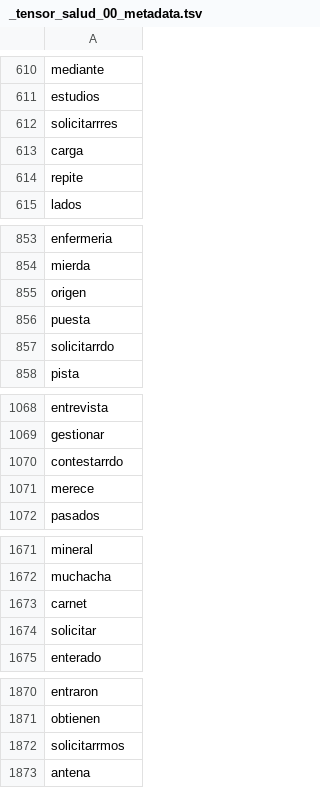
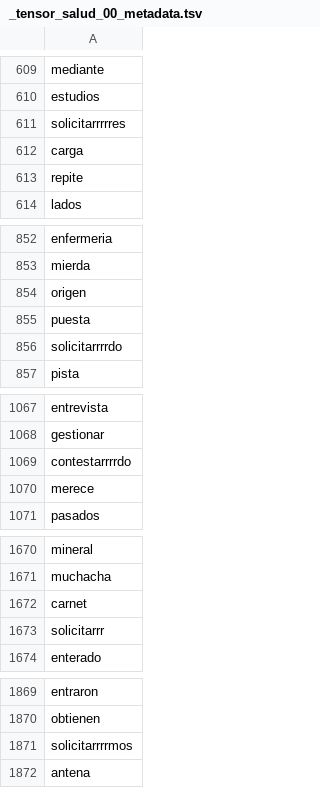
Before and after one commit to datascienceabps/Customer_value_Ecopetrol, a TSV file: Sep20_Oct20_Nov20_Dic20_Ene21/Salud/_tensor_salud_00_metadata.tsv, drawn as a sheet; only a part is shown, gaps mark what is left out; the diff covers the shown part only.

```diff
--- a/Sep20_Oct20_Nov20_Dic20_Ene21/Salud/_tensor_salud_00_metadata.tsv
+++ b/Sep20_Oct20_Nov20_Dic20_Ene21/Salud/_tensor_salud_00_metadata.tsv
@@ -611,3 +610,3 @@ mediante
 estudios
-solicitarrres
+solicitarrrrres
 carga
@@ -856,3 +855,3 @@ origen
 puesta
-solicitarrdo
+solicitarrrrdo
 pista
@@ -1069,3 +1068,3 @@ entrevista
 gestionar
-contestarrdo
+contestarrrrdo
 merece
@@ -1673,3 +1672,3 @@ muchacha
 carnet
-solicitar
+solicitarrr
 enterado
@@ -1871,3 +1870,3 @@ entraron
 obtienen
-solicitarrmos
+solicitarrrrmos
 antena
```
Also changed, not shown: 1 added row, 2 removed rows and 6 edited cells elsewhere in this file, Sep20_Oct20_Nov20_Dic20_Ene21/Salud/_tensor_salud_00_tensor.tsv, 4 other files.
